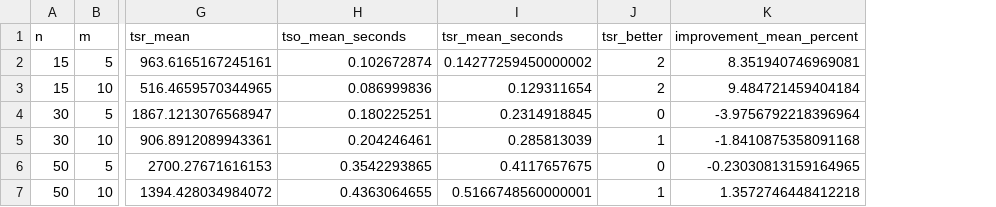
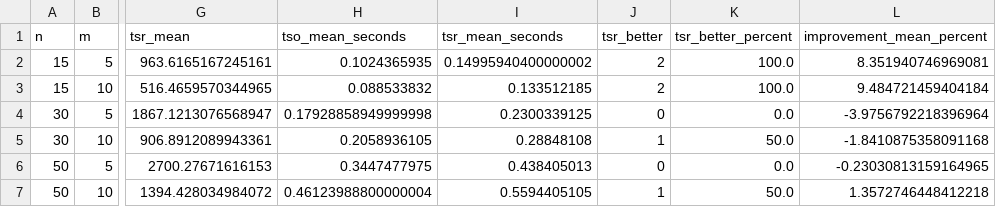
Before and after one commit to KofU-Proto/Mathematical_Modeling_PDP_CR, a CSV file: results/member3/summary.csv, drawn as a sheet; only a part is shown, gaps mark what is left out; the diff names each change by its address in the sheet, - before the commit and + after, or states it on an @@ line.

```diff
--- a/results/member3/summary.csv
+++ b/results/member3/summary.csv
+column K (tsr_better_percent), rows 2-7: 100.0 | 100.0 | 0.0 | 50.0 | 0.0 | 50.0
-H2 (tso_mean_seconds): 0.102672874
+H2 (tso_mean_seconds): 0.1024365935
-I2 (tsr_mean_seconds): 0.14277259450000002
+I2 (tsr_mean_seconds): 0.14995940400000002
-H3 (tso_mean_seconds): 0.086999836
+H3 (tso_mean_seconds): 0.088533832
-I3 (tsr_mean_seconds): 0.129311654
+I3 (tsr_mean_seconds): 0.133512185
-H4 (tso_mean_seconds): 0.180225251
+H4 (tso_mean_seconds): 0.17928858949999998
-I4 (tsr_mean_seconds): 0.2314918845
+I4 (tsr_mean_seconds): 0.2300339125
-H5 (tso_mean_seconds): 0.204246461
+H5 (tso_mean_seconds): 0.2058936105
-I5 (tsr_mean_seconds): 0.285813039
+I5 (tsr_mean_seconds): 0.28848108
-H6 (tso_mean_seconds): 0.3542293865
+H6 (tso_mean_seconds): 0.3447477975
-I6 (tsr_mean_seconds): 0.4117657675
+I6 (tsr_mean_seconds): 0.438405013
-H7 (tso_mean_seconds): 0.4363064655
+H7 (tso_mean_seconds): 0.46123988800000004
-I7 (tsr_mean_seconds): 0.5166748560000001
+I7 (tsr_mean_seconds): 0.5594405105
```
Also changed, not shown: results/member3/runs.csv, 6 other files.
